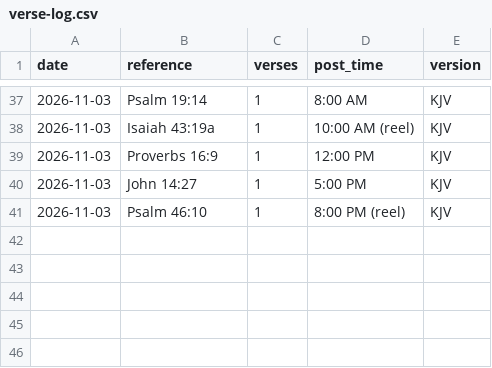
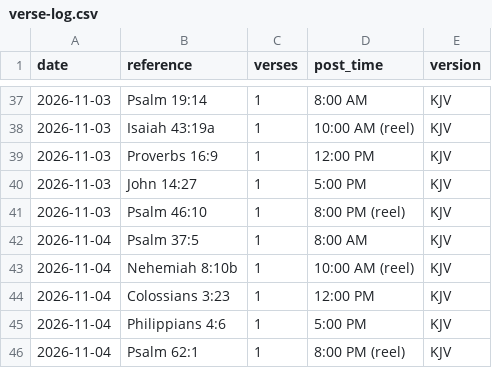
Before and after one commit to onelifemediallc-sudo/lovegod-media, a CSV file: verse-log.csv, drawn as a sheet; only a part is shown, gaps mark what is left out.

```diff
--- a/verse-log.csv
+++ b/verse-log.csv
@@ -41 +41,6 @@ date,reference,verses,post_time,version
 2026-11-03,Psalm 46:10,1,8:00 PM (reel),KJV
+2026-11-04,Psalm 37:5,1,8:00 AM,KJV
+2026-11-04,Nehemiah 8:10b,1,10:00 AM (reel),KJV
+2026-11-04,Colossians 3:23,1,12:00 PM,KJV
+2026-11-04,Philippians 4:6,1,5:00 PM,KJV
+2026-11-04,Psalm 62:1,1,8:00 PM (reel),KJV
```
Also changed, not shown: 1 other file.
